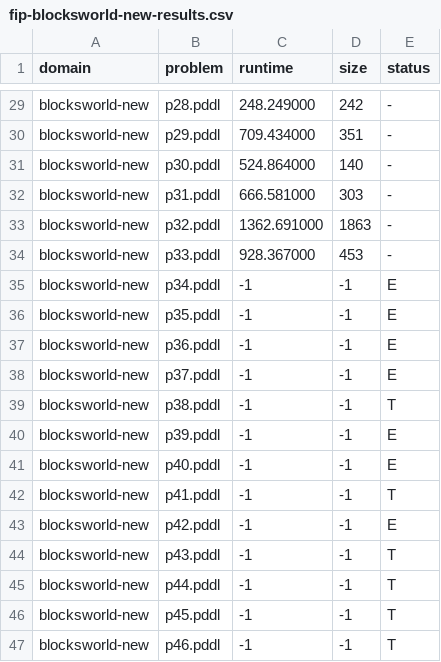
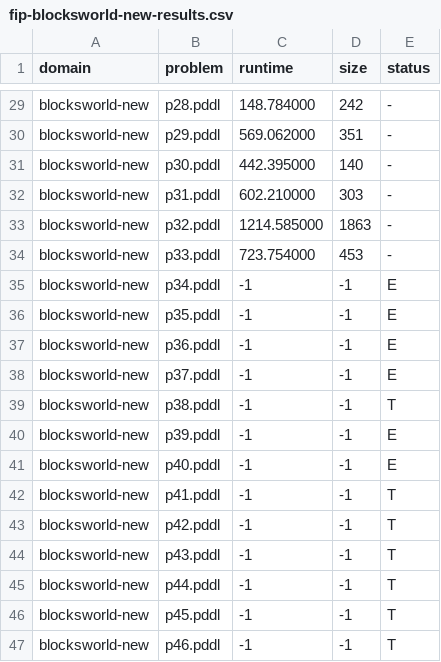
Before and after one commit to QuMuLab/planner-for-relevant-policies, a CSV file: fond-benchmarks/RESULTS/fip-blocksworld-new-results.csv, drawn as a sheet; only a part is shown, gaps mark what is left out; the diff covers the shown part only; the diff names each change by its address in the sheet, - before the commit and + after, or states it on an @@ line.

```diff
--- a/fond-benchmarks/RESULTS/fip-blocksworld-new-results.csv
+++ b/fond-benchmarks/RESULTS/fip-blocksworld-new-results.csv
-C29 (runtime): 248.249000
+C29 (runtime): 148.784000
-C30 (runtime): 709.434000
+C30 (runtime): 569.062000
-C31 (runtime): 524.864000
+C31 (runtime): 442.395000
-C32 (runtime): 666.581000
+C32 (runtime): 602.210000
-C33 (runtime): 1362.691000
+C33 (runtime): 1214.585000
-C34 (runtime): 928.367000
+C34 (runtime): 723.754000
-E43 (status): E
+E43 (status): T
```
Also changed, not shown: 27 edited cells elsewhere in this file, fond-benchmarks/RESULTS/fip-forest-new-results.csv, fond-benchmarks/RESULTS/prp-blocksworld-new-results.csv, 1 other file.
